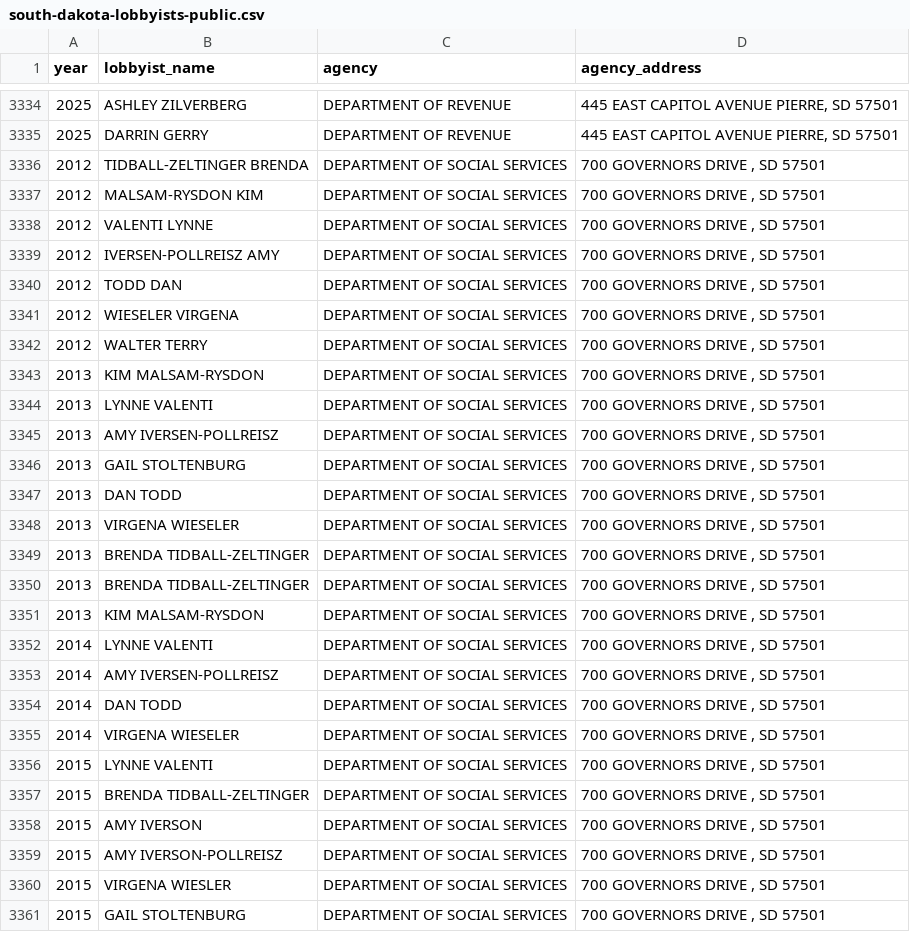
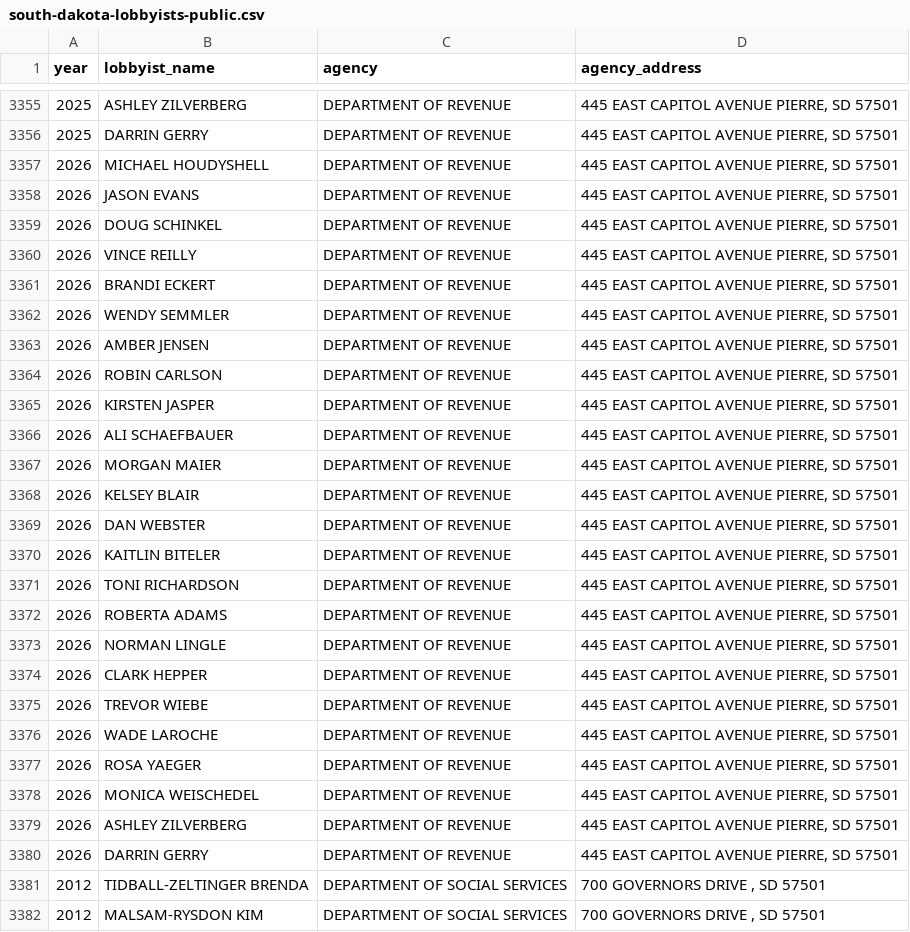
Before and after one commit to cjwinchester/south-dakota-lobbyists, a CSV file: public/south-dakota-lobbyists-public.csv, drawn as a sheet; only a part is shown, gaps mark what is left out; the shorter side is filled out with more unchanged rows; the diff covers the shown part only.

Commit message:
data update

```diff
--- a/public/south-dakota-lobbyists-public.csv
+++ b/public/south-dakota-lobbyists-public.csv
@@ -3335,2 +3356,26 @@ year,lobbyist_name,agency,agency_address
 2025,DARRIN GERRY,DEPARTMENT OF REVENUE,"445 EAST CAPITOL AVENUE PIERRE, SD 57501"
+2026,MICHAEL HOUDYSHELL,DEPARTMENT OF REVENUE,"445 EAST CAPITOL AVENUE PIERRE, SD 57501"
+2026,JASON EVANS,DEPARTMENT OF REVENUE,"445 EAST CAPITOL AVENUE PIERRE, SD 57501"
+2026,DOUG SCHINKEL,DEPARTMENT OF REVENUE,"445 EAST CAPITOL AVENUE PIERRE, SD 57501"
+2026,VINCE REILLY,DEPARTMENT OF REVENUE,"445 EAST CAPITOL AVENUE PIERRE, SD 57501"
+2026,BRANDI ECKERT,DEPARTMENT OF REVENUE,"445 EAST CAPITOL AVENUE PIERRE, SD 57501"
+2026,WENDY SEMMLER,DEPARTMENT OF REVENUE,"445 EAST CAPITOL AVENUE PIERRE, SD 57501"
+2026,AMBER JENSEN,DEPARTMENT OF REVENUE,"445 EAST CAPITOL AVENUE PIERRE, SD 57501"
+2026,ROBIN CARLSON,DEPARTMENT OF REVENUE,"445 EAST CAPITOL AVENUE PIERRE, SD 57501"
+2026,KIRSTEN JASPER,DEPARTMENT OF REVENUE,"445 EAST CAPITOL AVENUE PIERRE, SD 57501"
+2026,ALI SCHAEFBAUER,DEPARTMENT OF REVENUE,"445 EAST CAPITOL AVENUE PIERRE, SD 57501"
+2026,MORGAN MAIER,DEPARTMENT OF REVENUE,"445 EAST CAPITOL AVENUE PIERRE, SD 57501"
+2026,KELSEY BLAIR,DEPARTMENT OF REVENUE,"445 EAST CAPITOL AVENUE PIERRE, SD 57501"
+2026,DAN WEBSTER,DEPARTMENT OF REVENUE,"445 EAST CAPITOL AVENUE PIERRE, SD 57501"
+2026,KAITLIN BITELER,DEPARTMENT OF REVENUE,"445 EAST CAPITOL AVENUE PIERRE, SD 57501"
+2026,TONI RICHARDSON,DEPARTMENT OF REVENUE,"445 EAST CAPITOL AVENUE PIERRE, SD 57501"
+2026,ROBERTA ADAMS,DEPARTMENT OF REVENUE,"445 EAST CAPITOL AVENUE PIERRE, SD 57501"
+2026,NORMAN LINGLE,DEPARTMENT OF REVENUE,"445 EAST CAPITOL AVENUE PIERRE, SD 57501"
+2026,CLARK HEPPER,DEPARTMENT OF REVENUE,"445 EAST CAPITOL AVENUE PIERRE, SD 57501"
+2026,TREVOR WIEBE,DEPARTMENT OF REVENUE,"445 EAST CAPITOL AVENUE PIERRE, SD 57501"
+2026,WADE LAROCHE,DEPARTMENT OF REVENUE,"445 EAST CAPITOL AVENUE PIERRE, SD 57501"
+2026,ROSA YAEGER,DEPARTMENT OF REVENUE,"445 EAST CAPITOL AVENUE PIERRE, SD 57501"
+2026,MONICA WEISCHEDEL,DEPARTMENT OF REVENUE,"445 EAST CAPITOL AVENUE PIERRE, SD 57501"
+2026,ASHLEY ZILVERBERG,DEPARTMENT OF REVENUE,"445 EAST CAPITOL AVENUE PIERRE, SD 57501"
+2026,DARRIN GERRY,DEPARTMENT OF REVENUE,"445 EAST CAPITOL AVENUE PIERRE, SD 57501"
 2012,TIDBALL-ZELTINGER BRENDA,DEPARTMENT OF SOCIAL SERVICES,"700 GOVERNORS DRIVE , SD 57501"
```
Also changed, not shown: 21 added rows elsewhere in this file, 6 other files.
